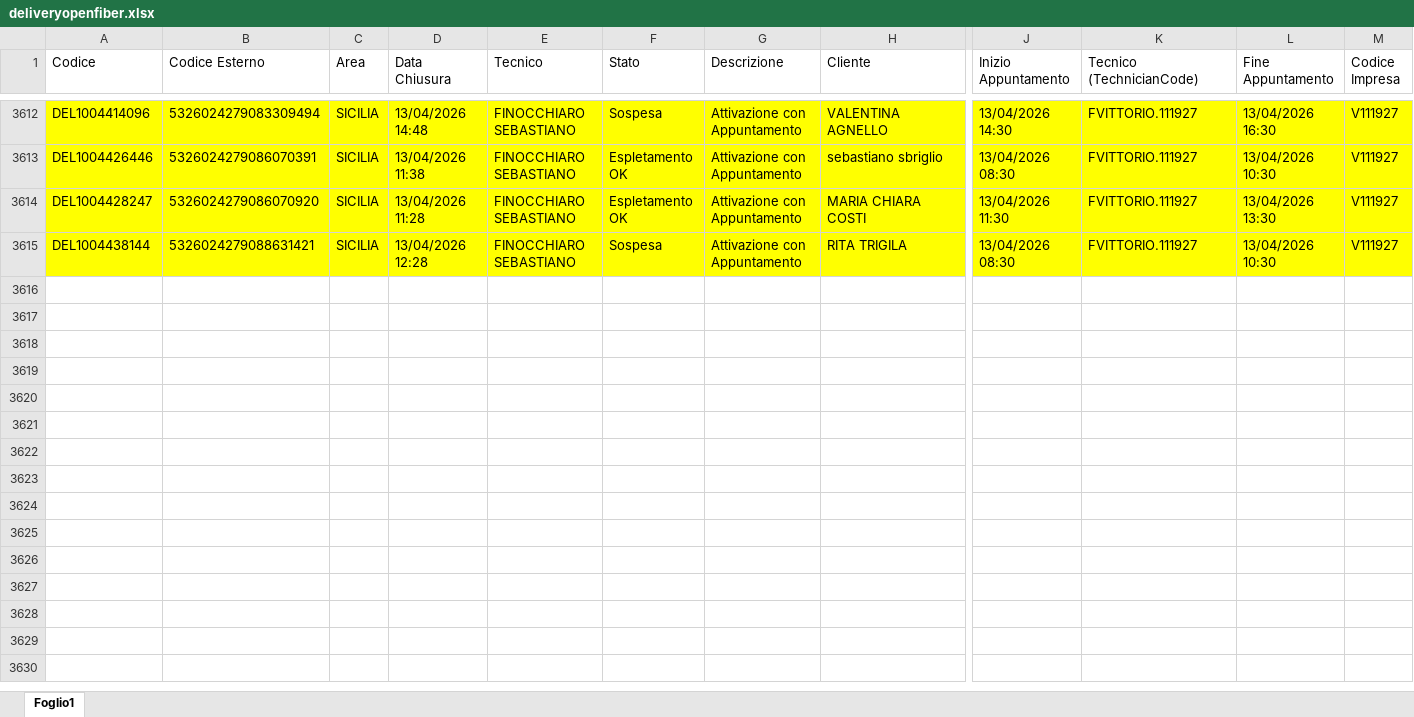
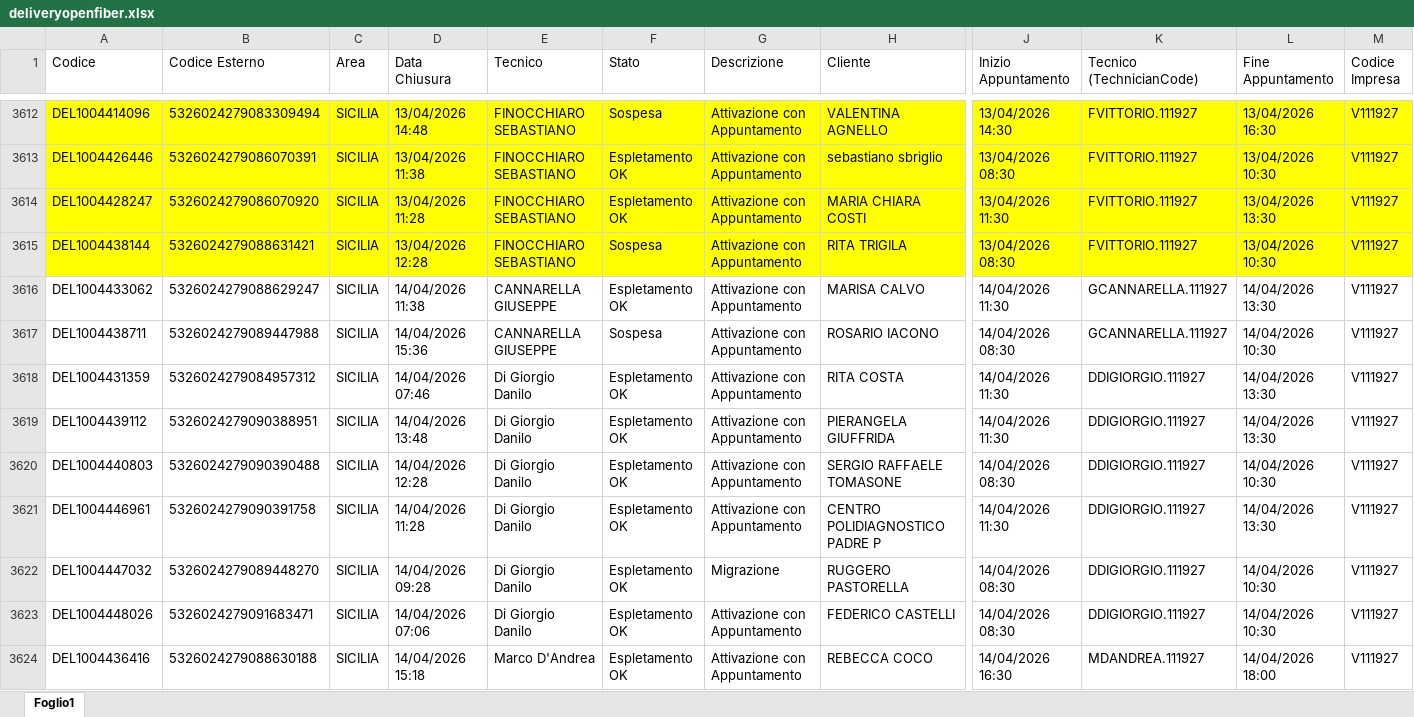
Before and after one commit to lbianco11197/Avanzamento-Delivery-OF, an Excel workbook: deliveryopenfiber.xlsx, sheet Foglio1, drawn as a sheet; only a part is shown, gaps mark what is left out; values as stored, in another font and other column widths than the file's, no borders; rows hold the shown columns only; the diff covers the shown part only; the diff names each change by its address in the sheet, - before the commit and + after, or states it on an @@ line.

Commit message:
Aggiornato deliveryopenfiber.xlsx da lbianco via Streamlit

```diff
--- a/deliveryopenfiber.xlsx (sheet Foglio1)
+++ b/deliveryopenfiber.xlsx (sheet Foglio1)
+row 3616: DEL1004433062 | 5326024279088629247 | SICILIA | 14/04/2026 11:38 | CANNARELLA GIUSEPPE | Espletamento OK | Attivazione con Appuntamento | MARISA CALVO | 14/04/2026 11:30 | GCANNARELLA.111927 | 14/04/2026 13:30 | V111927
+row 3617: DEL1004438711 | 5326024279089447988 | SICILIA | 14/04/2026 15:36 | CANNARELLA GIUSEPPE | Sospesa | Attivazione con Appuntamento | ROSARIO IACONO | 14/04/2026 08:30 | GCANNARELLA.111927 | 14/04/2026 10:30 | V111927
+row 3618: DEL1004431359 | 5326024279084957312 | SICILIA | 14/04/2026 07:46 | Di Giorgio Danilo | Espletamento OK | Attivazione con Appuntamento | RITA COSTA | 14/04/2026 11:30 | DDIGIORGIO.111927 | 14/04/2026 13:30 | V111927
+row 3619: DEL1004439112 | 5326024279090388951 | SICILIA | 14/04/2026 13:48 | Di Giorgio Danilo | Espletamento OK | Attivazione con Appuntamento | PIERANGELA GIUFFRIDA | 14/04/2026 11:30 | DDIGIORGIO.111927 | 14/04/2026 13:30 | V111927
+row 3620: DEL1004440803 | 5326024279090390488 | SICILIA | 14/04/2026 12:28 | Di Giorgio Danilo | Espletamento OK | Attivazione con Appuntamento | SERGIO RAFFAELE TOMASONE | 14/04/2026 08:30 | DDIGIORGIO.111927 | 14/04/2026 10:30 | V111927
+row 3621: DEL1004446961 | 5326024279090391758 | SICILIA | 14/04/2026 11:28 | Di Giorgio Danilo | Espletamento OK | Attivazione con Appuntamento | CENTRO POLIDIAGNOSTICO PADRE P | 14/04/2026 11:30 | DDIGIORGIO.111927 | 14/04/2026 13:30 | V111927
+row 3622: DEL1004447032 | 5326024279089448270 | SICILIA | 14/04/2026 09:28 | Di Giorgio Danilo | Espletamento OK | Migrazione | RUGGERO PASTORELLA | 14/04/2026 08:30 | DDIGIORGIO.111927 | 14/04/2026 10:30 | V111927
+row 3623: DEL1004448026 | 5326024279091683471 | SICILIA | 14/04/2026 07:06 | Di Giorgio Danilo | Espletamento OK | Attivazione con Appuntamento | FEDERICO CASTELLI | 14/04/2026 08:30 | DDIGIORGIO.111927 | 14/04/2026 10:30 | V111927
+row 3624: DEL1004436416 | 5326024279088630188 | SICILIA | 14/04/2026 15:18 | Marco D'Andrea | Espletamento OK | Attivazione con Appuntamento | REBECCA COCO | 14/04/2026 16:30 | MDANDREA.111927 | 14/04/2026 18:00 | V111927
```
Also changed, not shown: 43 added rows elsewhere in this sheet.
